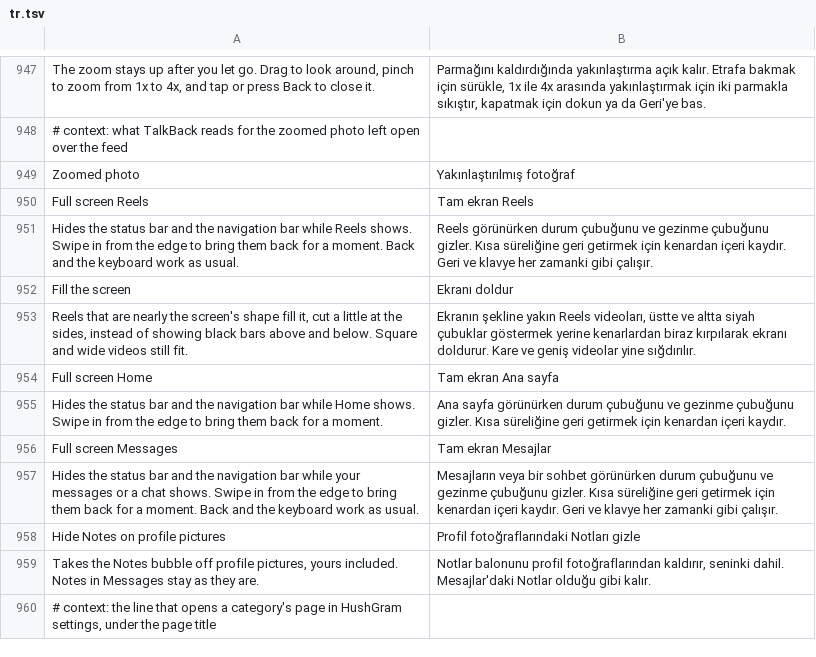
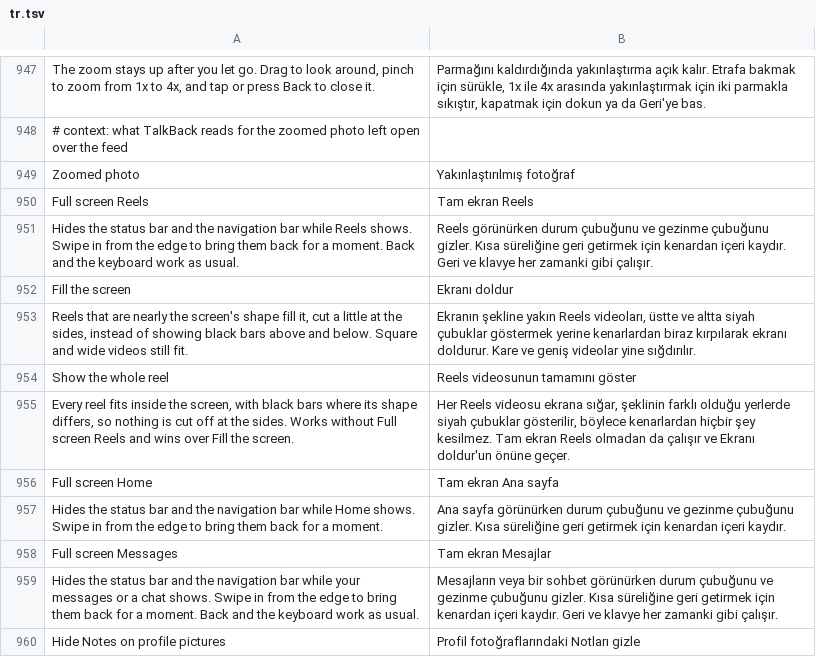
Before and after one commit to SysAdminDoc/HushGram, a TSV file: extensions/shared/library/src/main/l10n/tr.tsv, drawn as a sheet; only a part is shown, gaps mark what is left out; the shorter side is filled out with more unchanged rows; the diff names each change by its address in the sheet, - before the commit and + after, or states it on an @@ line.

Commit message:
feat(reels): show the whole reel, with bars, on its own switch
Full screen Reels and Home gets a Show the whole reel switch under Reels.
Instagram's reel crop decision (0A6V.A02 on 453) already answers crop for
media it lets crop before the fill percentage exists, so the ask goes in
at the decision's first instruction: a yes answers false (fit with bars)
ahead of Instagram's crop and of Fill the screen. The switch needs no
other switch and wins over Fill. piko asked for the same in its issue
2183.

Tests: ReelFillTest covers the new answer with and without Full screen
Reels, FullScreenBarsSettingsTest the new row's place, text, default,
backup and pause, and NeutralDefaultsSettingsTest lists the new setting
with the other off-to-start ones. ReelFillHookTest now checks both hooks
are in the extension and that, applied in the patch's order, the fit ask
comes first and the two hooks add nine instructions between them; the
existing checks are unchanged and share the per-bundle loop.

```diff
--- a/extensions/shared/library/src/main/l10n/tr.tsv
+++ b/extensions/shared/library/src/main/l10n/tr.tsv
+row 954: Show the whole reel | Reels videosunun tamamını göster
+row 955: Every reel fits inside the screen, with black bars where its shape differs, so nothing is cut off at the sides. Works without Full screen Reels and wins over Fill the screen. | Her Reels videosu ekrana sığar, şeklinin farklı olduğu yerlerde siyah çubuklar gösterilir, böylece kenarlardan hiçbir şey kesilmez. Tam ekran Reels olmadan da çalışır ve Ekranı doldur'un önüne geçer.
```
Also changed, not shown: extensions/shared/library/src/main/l10n/de.tsv, extensions/shared/library/src/main/l10n/es.tsv, 18 other files.
